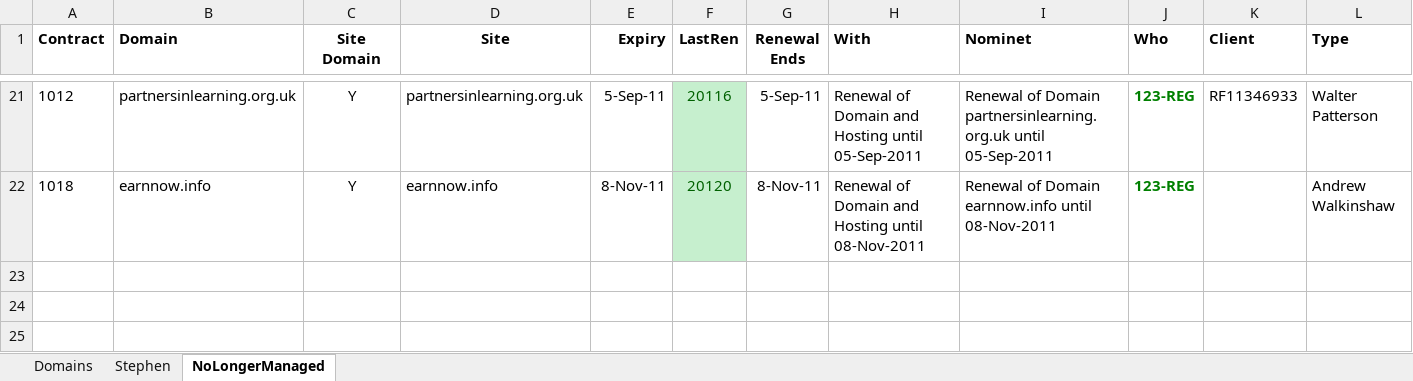
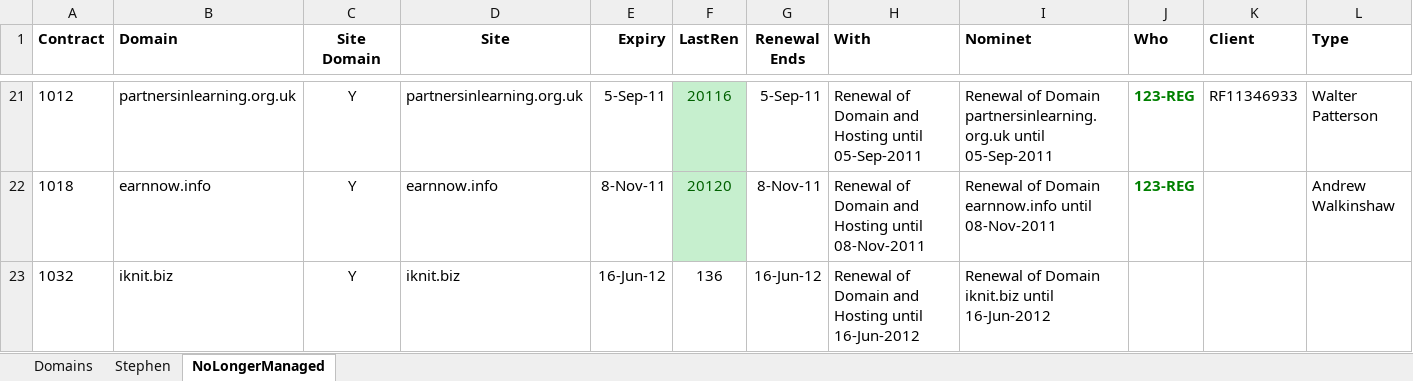
Before and after one commit to celestin/dev, an Excel workbook: clients/Domains.xlsx, sheet NoLongerManaged, drawn as a sheet; only a part is shown, gaps mark what is left out; values as stored, in another font and other column widths than the file's, no borders; rows hold the shown columns only; the diff names each change by its address in the sheet, - before the commit and + after, or states it on an @@ line.

Commit message:
Domain renewals.

```diff
--- a/clients/Domains.xlsx (sheet NoLongerManaged)
+++ b/clients/Domains.xlsx (sheet NoLongerManaged)
+row 23: 1032 | iknit.biz | Y | iknit.biz | 16-Jun-12 | 136 | 16-Jun-12 | Renewal of Domain and Hosting until 16-Jun-2012 | Renewal of Domain iknit.biz until 16-Jun-2012
```
Also changed, not shown: sheet Domains, formulas that keep their value.
